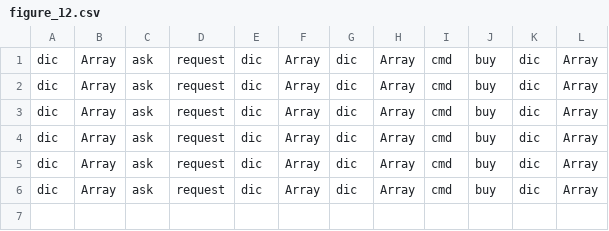
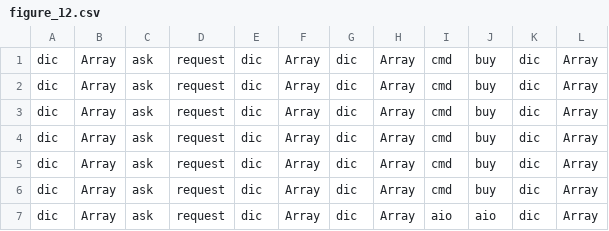
Before and after one commit to Milad-Abooali/pybeain, a CSV file: logs/figure_12.csv, drawn as a sheet.

```diff
--- a/logs/figure_12.csv
+++ b/logs/figure_12.csv
@@ -6 +6,2 @@ dic,Array,ask,request,dic,Array,dic,Array,cmd,buy,dic,Array
 dic,Array,ask,request,dic,Array,dic,Array,cmd,buy,dic,Array
+dic,Array,ask,request,dic,Array,dic,Array,aio,aio,dic,Array
```
Also changed, not shown: logs/figure_4.csv, logs/length.csv, 9 other files.
